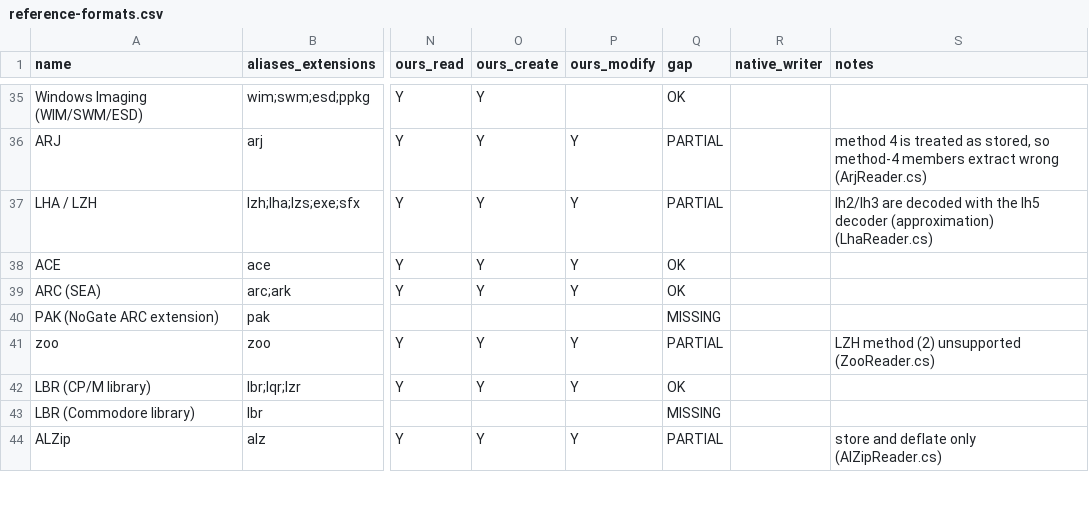
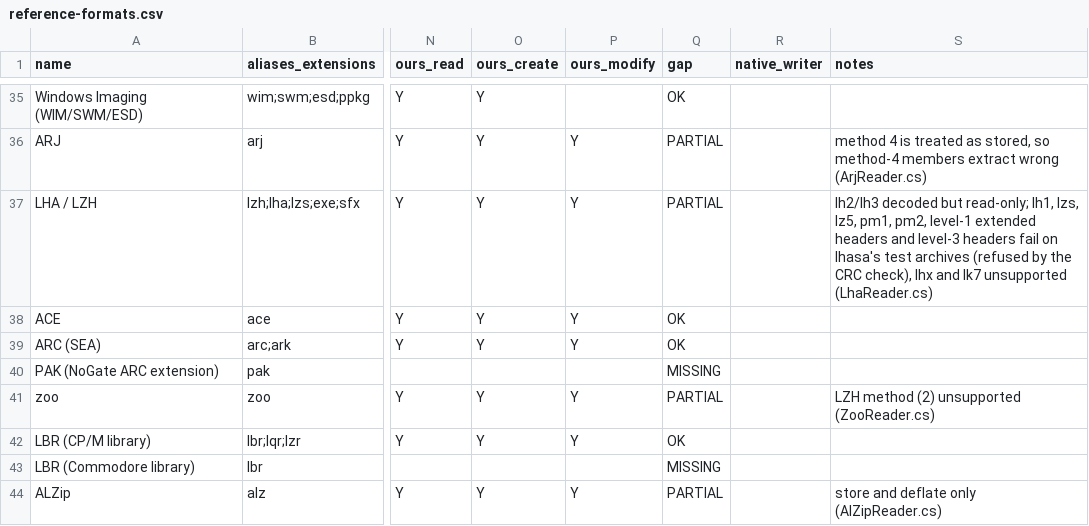
Before and after one commit to Hawkynt/CompressionWorkbench, a CSV file: docs/catalogue/reference-formats.csv, drawn as a sheet; only a part is shown, gaps mark what is left out; the diff names each change by its address in the sheet, - before the commit and + after, or states it on an @@ line.

Commit message:
# LHA: -lh2- and -lh3- decoded with their own decoders, writing them refused
Symptom: -lh2- and -lh3- members were decoded with the -lh5- decoder,
and the writer emitted -lh5- data labelled -lh2-/-lh3-, which no real
LHA reads.

Root cause: both are distinct LHarc 2.x methods. -lh2- is LZSS over an
8 KiB window with two adaptive Huffman trees (the position tree grows a
leaf every 64 output bytes); -lh3- sends static trees per block, with a
"ready made" position table when none is sent. Neither shares -lh5-'s
bit stream.

Change: Lh2Decoder and Lh3Decoder (with the LHarc fillbuf/getbits bit
reader) decode them; LhaWriter refuses both methods and NativeUI no
longer offers them.

Evidence: lh2.lzh and lh3.lzh from lhasa's test suite (ISC), written by
UNLHA32.DLL 2.67a, committed with provenance. Both decode to the CRC-16
UNLHA32 recorded, to 2,853 bytes of MIT licence text, and to identical
bytes as each other.

Sourcing: rung 1, converted from XADMaster's XADLZHOldHandles.m
(LGPL-2.1-or-later; descended from LHa for UNIX via libxad), notice in
THIRD-PARTY-NOTICE.XADMaster.txt. XADMaster sizes the -lh3- position
alphabet as 1 << 10; the ready-made table only satisfies Kraft's equality
with 128 symbols (8 KiB / 64), which is what the real files need.

```diff
--- a/docs/catalogue/reference-formats.csv
+++ b/docs/catalogue/reference-formats.csv
-S37 (notes): lh2/lh3 are decoded with the lh5 decoder (approximation) (LhaReader.cs)
+S37 (notes): lh2/lh3 decoded but read-only; lh1, lzs, lz5, pm1, pm2, level-1 extended headers and level-3 headers fail on lhasa's test archives (refused by the CRC check), lhx and lk7 unsupported (LhaReader.cs)
```
Also changed, not shown: 16 other files.
